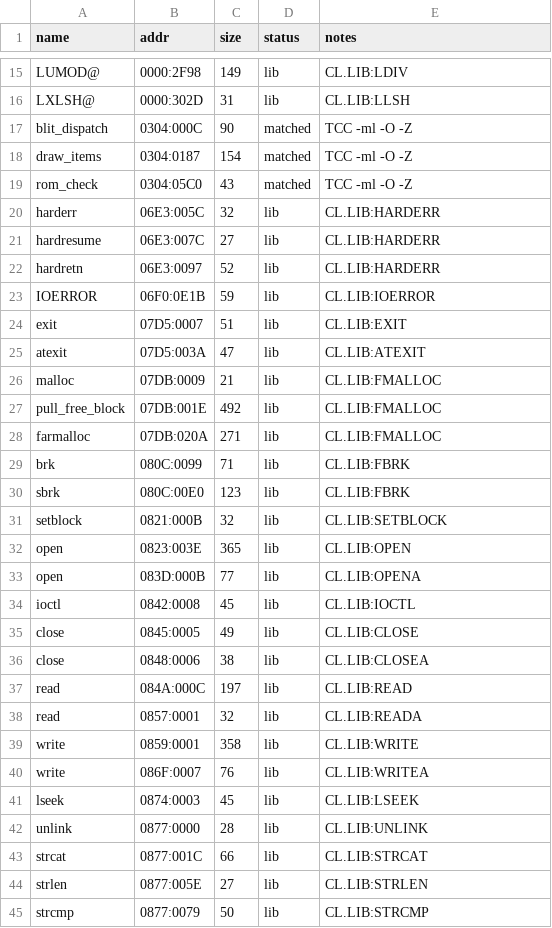
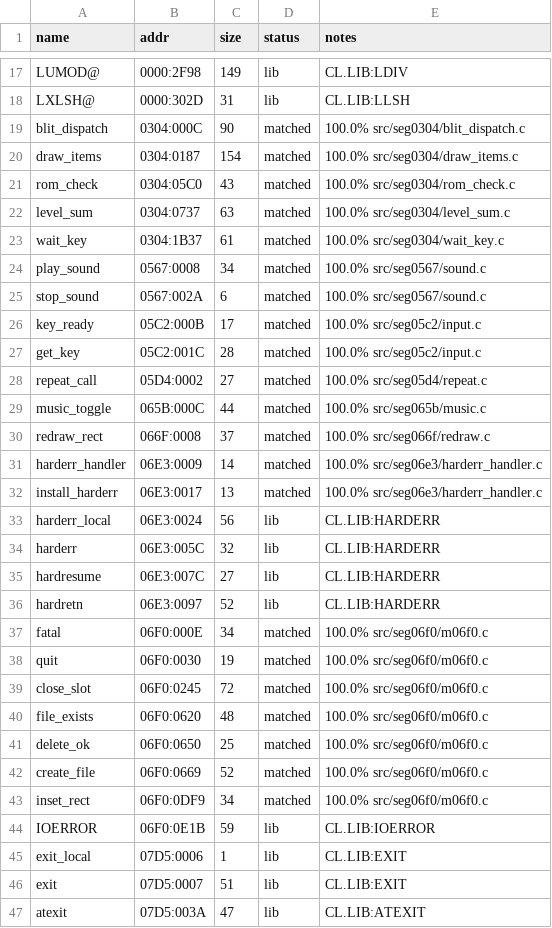
Before and after one commit to jdelezenne/donalds-alphabet-chase-dos, a CSV file: config/retail/symbols.csv, drawn as a sheet; only a part is shown, gaps mark what is left out; the shorter side is filled out with more unchanged rows; the diff covers the shown part only.

```diff
--- a/config/retail/symbols.csv
+++ b/config/retail/symbols.csv
@@ -16,5 +18,17 @@ LUMOD@,0000:2F98,149,lib,CL.LIB:LDIV
 LXLSH@,0000:302D,31,lib,CL.LIB:LLSH
-blit_dispatch,0304:000C,90,matched,TCC -ml -O -Z
-draw_items,0304:0187,154,matched,TCC -ml -O -Z
-rom_check,0304:05C0,43,matched,TCC -ml -O -Z
+blit_dispatch,0304:000C,90,matched,100.0% src/seg0304/blit_dispatch.c
+draw_items,0304:0187,154,matched,100.0% src/seg0304/draw_items.c
+rom_check,0304:05C0,43,matched,100.0% src/seg0304/rom_check.c
+level_sum,0304:0737,63,matched,100.0% src/seg0304/level_sum.c
+wait_key,0304:1B37,61,matched,100.0% src/seg0304/wait_key.c
+play_sound,0567:0008,34,matched,100.0% src/seg0567/sound.c
+stop_sound,0567:002A,6,matched,100.0% src/seg0567/sound.c
+key_ready,05C2:000B,17,matched,100.0% src/seg05c2/input.c
+get_key,05C2:001C,28,matched,100.0% src/seg05c2/input.c
+repeat_call,05D4:0002,27,matched,100.0% src/seg05d4/repeat.c
+music_toggle,065B:000C,44,matched,100.0% src/seg065b/music.c
+redraw_rect,066F:0008,37,matched,100.0% src/seg066f/redraw.c
+harderr_handler,06E3:0009,14,matched,100.0% src/seg06e3/harderr_handler.c
+install_harderr,06E3:0017,13,matched,100.0% src/seg06e3/harderr_handler.c
+harderr_local,06E3:0024,56,lib,CL.LIB:HARDERR
 harderr,06E3:005C,32,lib,CL.LIB:HARDERR
@@ -22,3 +36,11 @@ hardresume,06E3:007C,27,lib,CL.LIB:HARDERR
 hardretn,06E3:0097,52,lib,CL.LIB:HARDERR
+fatal,06F0:000E,34,matched,100.0% src/seg06f0/m06f0.c
+quit,06F0:0030,19,matched,100.0% src/seg06f0/m06f0.c
+close_slot,06F0:0245,72,matched,100.0% src/seg06f0/m06f0.c
+file_exists,06F0:0620,48,matched,100.0% src/seg06f0/m06f0.c
+delete_ok,06F0:0650,25,matched,100.0% src/seg06f0/m06f0.c
+create_file,06F0:0669,52,matched,100.0% src/seg06f0/m06f0.c
+inset_rect,06F0:0DF9,34,matched,100.0% src/seg06f0/m06f0.c
 IOERROR,06F0:0E1B,59,lib,CL.LIB:IOERROR
+exit_local,07D5:0006,1,lib,CL.LIB:EXIT
 exit,07D5:0007,51,lib,CL.LIB:EXIT
```
Also changed, not shown: 4 added rows elsewhere in this file, config/retail/functions.csv, 19 other files.
